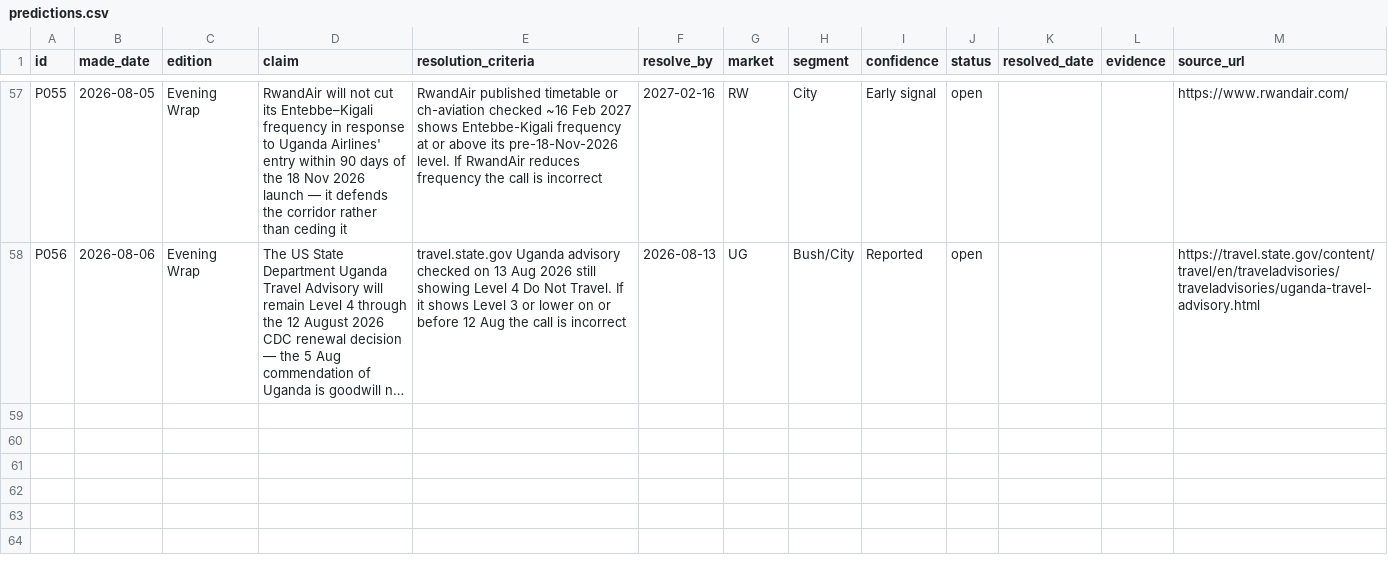
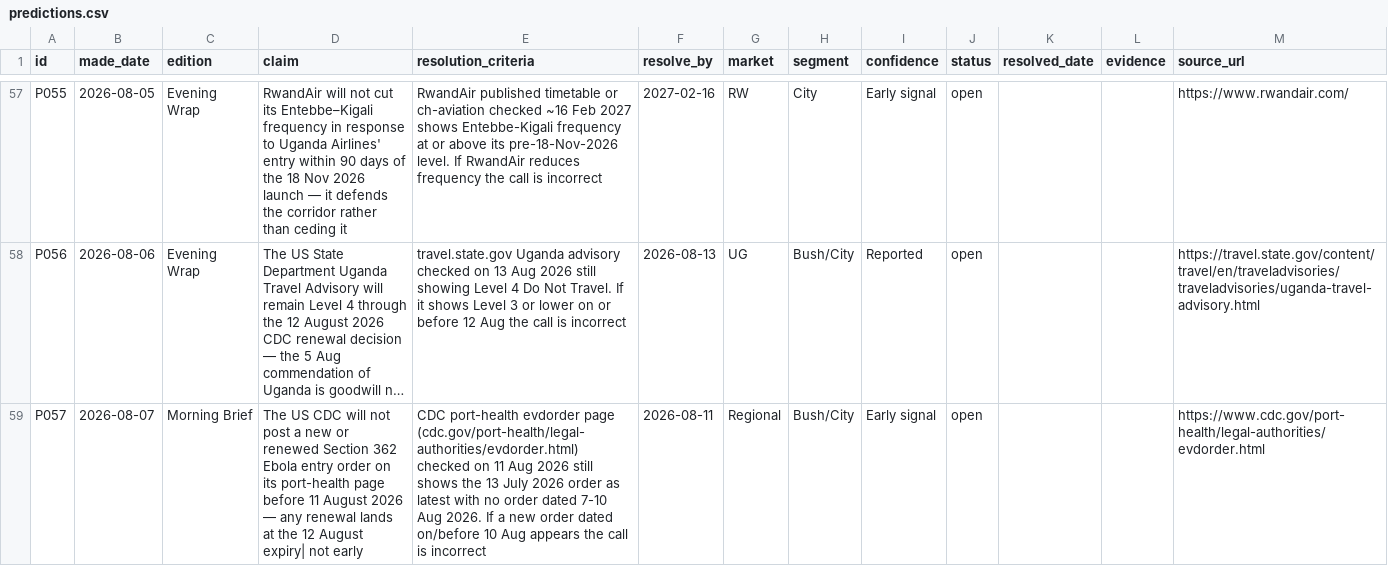
Before and after one commit to ogcollyns-creator/ea-hospitality-pulse, a CSV file: ledger/predictions.csv, drawn as a sheet; only a part is shown, gaps mark what is left out; long unchanged cells end in …; the diff names each change by its address in the sheet, - before the commit and + after, or states it on an @@ line.

Commit message:
Publish edition: 2026-08-07 morning (Tier 2 standing brief)

```diff
--- a/ledger/predictions.csv
+++ b/ledger/predictions.csv
+row 59: P057 | 2026-08-07 | Morning Brief | The US CDC will not post a new or renewed Section 362 Ebola entry order on its port-health page before 11 August 2026 — any renewal lands at the 12 August expiry| not early | CDC port-health evdorder page (cdc.gov/port-health/legal-authorities/evdorder.html) checked on 11 Aug 2026 still shows the 13 July 2026 order as latest with no order dated 7-10 Aug 2026. If a new order dated on/before 10 Aug appears the call is incorrect | 2026-08-11 | Regional | Bush/City | Early signal | open |  |  | https://www.cdc.gov/port-health/legal-authorities/evdorder.html
```
Also changed, not shown: 7 other files.
